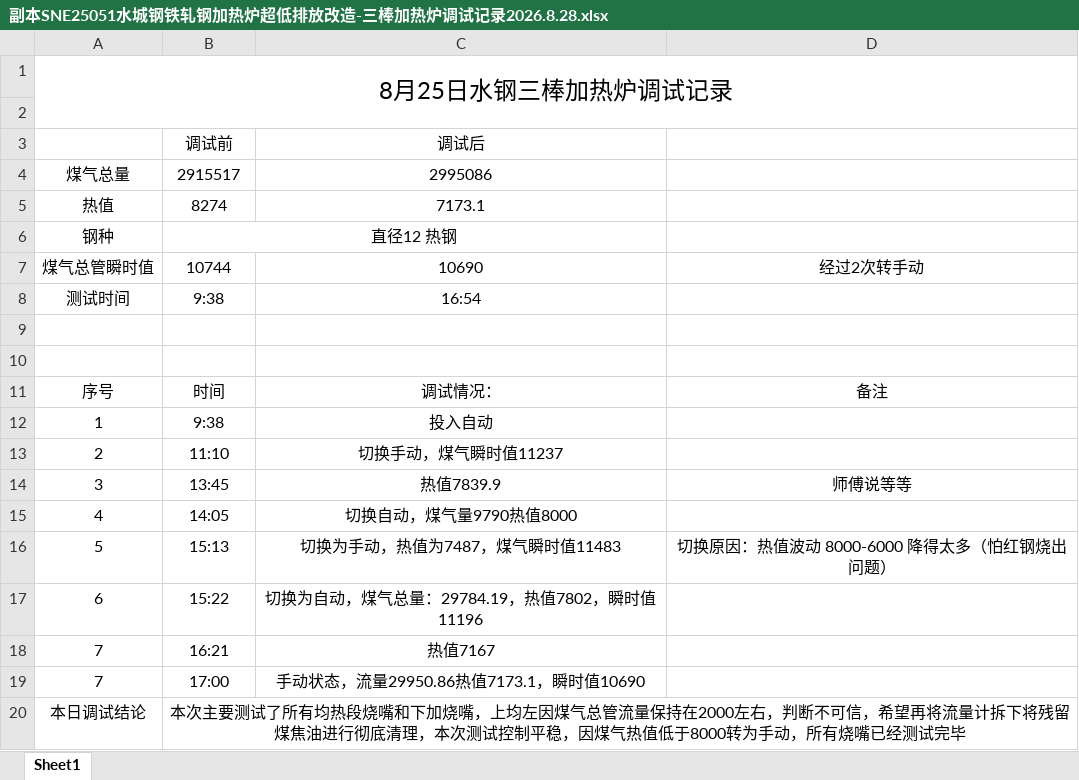
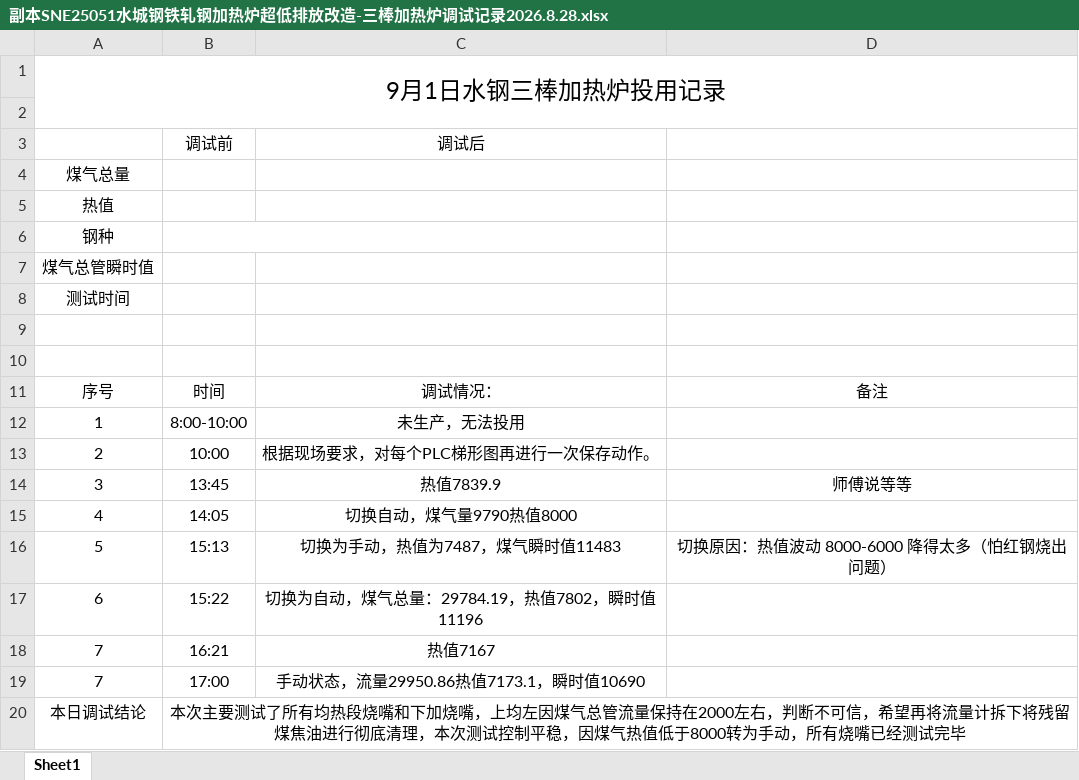
Before and after one commit to wfq1971/work_file, an Excel workbook: 副本SNE25051水城钢铁轧钢加热炉超低排放改造-三棒加热炉调试记录2026.8.28.xlsx, sheet Sheet1, drawn as a sheet; values as stored, in another font and other column widths than the file's, no borders; removed rows and columns are numbered as before the commit, all else as after; the diff names each change by its address in the sheet, - before the commit and + after, or states it on an @@ line.

Commit message:
自动版本管理: 2026/09/01 14:20

```diff
--- a/副本SNE25051水城钢铁轧钢加热炉超低排放改造-三棒加热炉调试记录2026.8.28.xlsx (sheet Sheet1)
+++ b/副本SNE25051水城钢铁轧钢加热炉超低排放改造-三棒加热炉调试记录2026.8.28.xlsx (sheet Sheet1)
-A1: 8月25日水钢三棒加热炉调试记录
+A1: 9月1日水钢三棒加热炉投用记录
-B4: 2915517
+B4: (empty)
-C4: 2995086
+C4: (empty)
-B5: 8274
+B5: (empty)
-C5: 7173.1
+C5: (empty)
-B6: 直径12 热钢
+B6: (empty)
-row 7: 煤气总管瞬时值 | 10744 | 10690 | 经过2次转手动
+row 7: 煤气总管瞬时值
-B8: 9:38
+B8: (empty)
-C8: 16:54
+C8: (empty)
-B12: 9:38
+B12: 8:00-10:00
-C12: 投入自动
+C12: 未生产，无法投用
-B13: 11:10
+B13: 10:00
-C13: 切换手动，煤气瞬时值11237
+C13: 根据现场要求，对每个PLC梯形图再进行一次保存动作。
```
